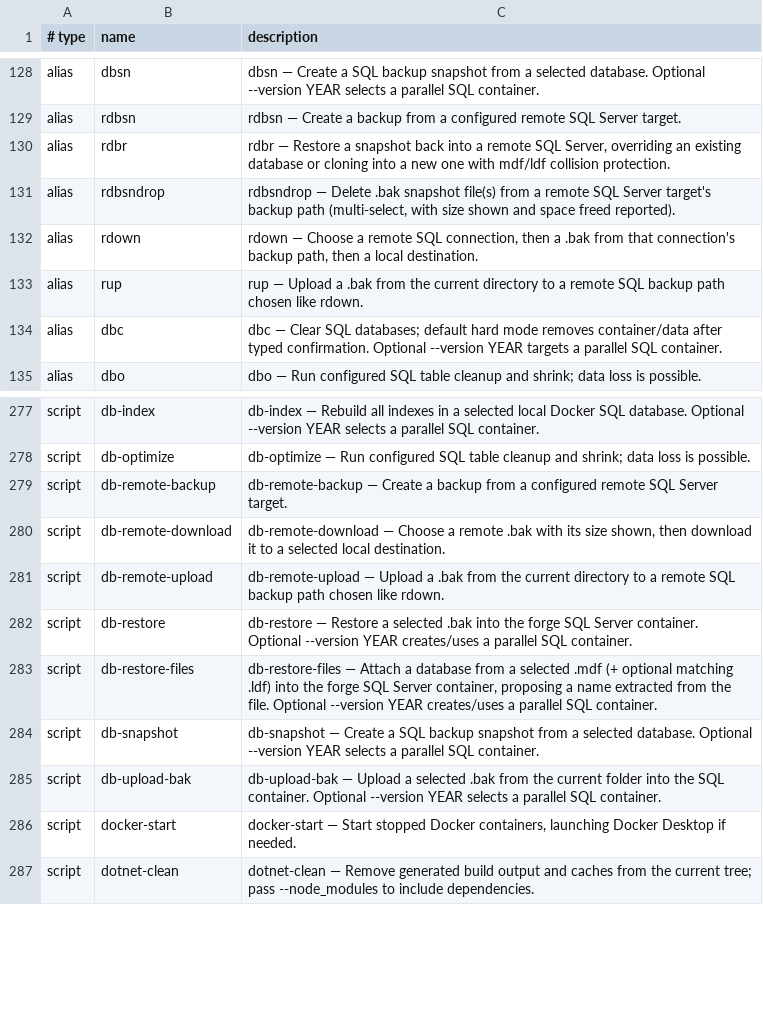
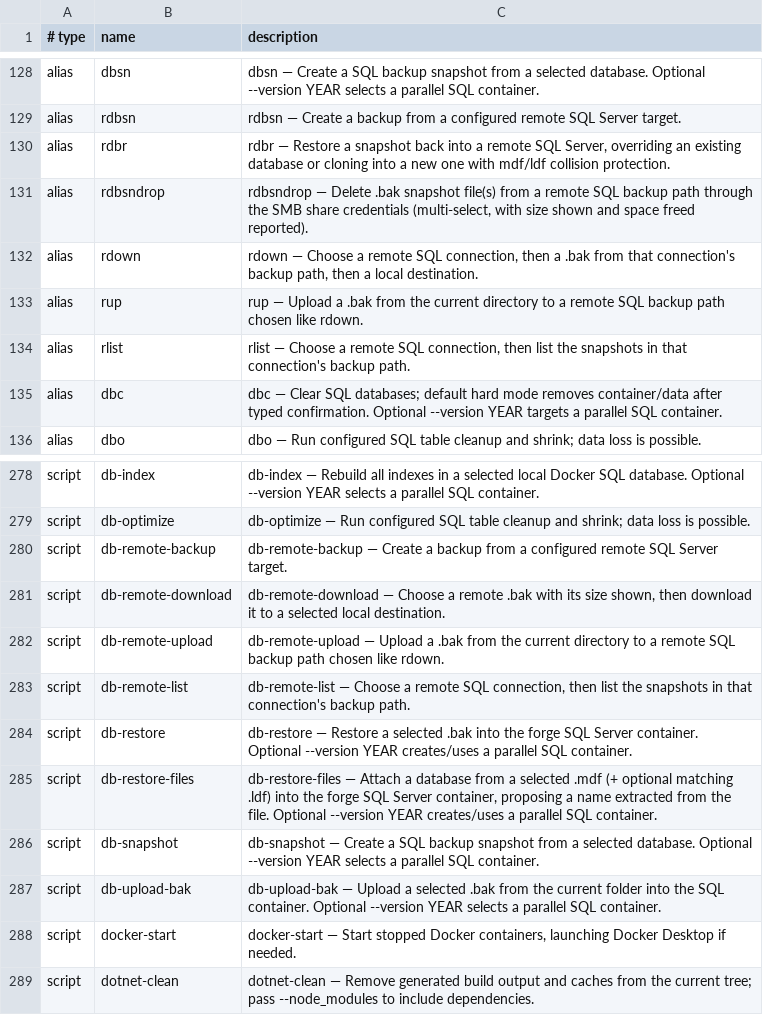
Before and after one commit to AndiOliverIon/mac-forge, a TSV file: configs/alias-descriptions.tsv, drawn as a sheet; only a part is shown, gaps mark what is left out.

Commit message:
List and delete remote snapshots through the SMB share.

```diff
--- a/configs/alias-descriptions.tsv
+++ b/configs/alias-descriptions.tsv
@@ -130,5 +130,6 @@ alias	rdbsn	rdbsn — Create a backup from a configured remote SQL Server target
 alias	rdbr	rdbr — Restore a snapshot back into a remote SQL Server, overriding an existing database or cloning into a new one with mdf/ldf collision protection.
-alias	rdbsndrop	rdbsndrop — Delete .bak snapshot file(s) from a remote SQL Server target's backup path (multi-select, with size shown and space freed reported).
+alias	rdbsndrop	rdbsndrop — Delete .bak snapshot file(s) from a remote SQL backup path through the SMB share credentials (multi-select, with size shown and space freed reported).
 alias	rdown	rdown — Choose a remote SQL connection, then a .bak from that connection's backup path, then a local destination.
 alias	rup	rup — Upload a .bak from the current directory to a remote SQL backup path chosen like rdown.
+alias	rlist	rlist — Choose a remote SQL connection, then list the snapshots in that connection's backup path.
 alias	dbc	dbc — Clear SQL databases; default hard mode removes container/data after typed confirmation. Optional --version YEAR targets a parallel SQL container.
@@ -281,2 +282,3 @@ script	db-remote-download	db-remote-download — Choose a remote .bak with its s
 script	db-remote-upload	db-remote-upload — Upload a .bak from the current directory to a remote SQL backup path chosen like rdown.
+script	db-remote-list	db-remote-list — Choose a remote SQL connection, then list the snapshots in that connection's backup path.
 script	db-restore	db-restore — Restore a selected .bak into the forge SQL Server container. Optional --version YEAR creates/uses a parallel SQL container.
```
Also changed, not shown: 6 other files.
